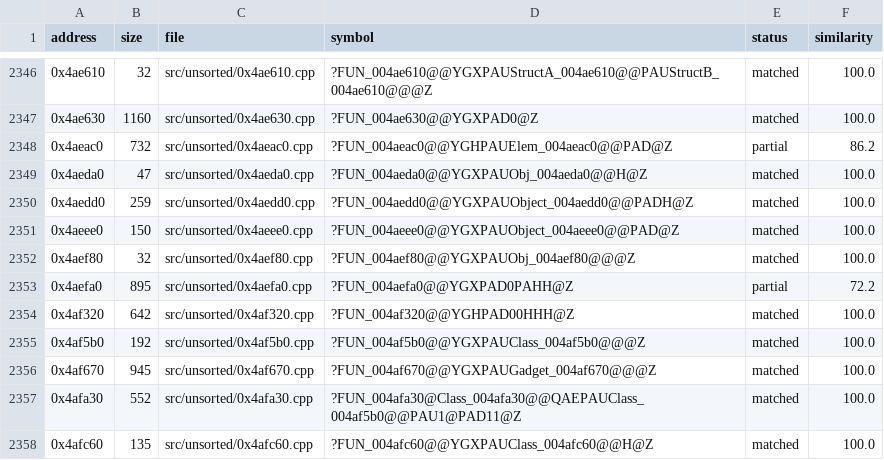
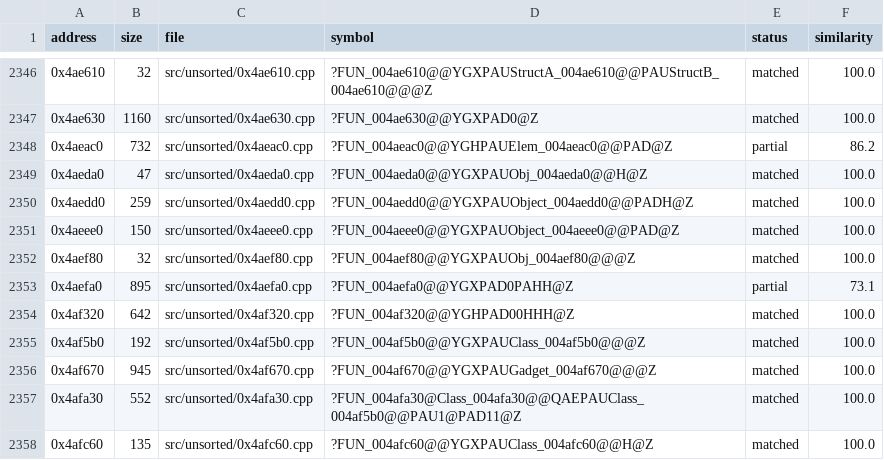
Before and after one commit to CubeB/byte-tactics, a CSV file: data/progress.csv, drawn as a sheet; only a part is shown, gaps mark what is left out.

```diff
--- a/data/progress.csv
+++ b/data/progress.csv
@@ -2352,3 +2352,3 @@ address,size,file,symbol,status,similarity
 0x4aef80,32,src/unsorted/0x4aef80.cpp,?FUN_004aef80@@YGXPAUObj_004aef80@@@Z,matched,100.0
-0x4aefa0,895,src/unsorted/0x4aefa0.cpp,?FUN_004aefa0@@YGXPAD0PAHH@Z,partial,72.2
+0x4aefa0,895,src/unsorted/0x4aefa0.cpp,?FUN_004aefa0@@YGXPAD0PAHH@Z,partial,73.1
 0x4af320,642,src/unsorted/0x4af320.cpp,?FUN_004af320@@YGHPAD00HHH@Z,matched,100.0
```
Also changed, not shown: 1 other file.
